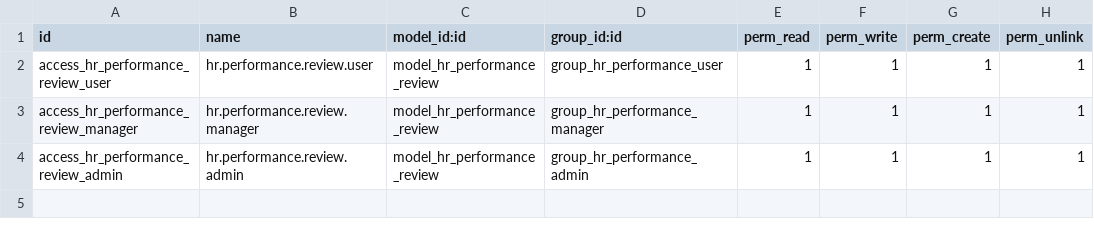
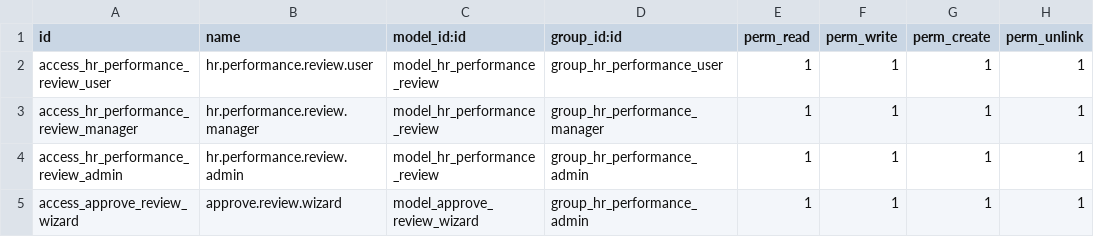
Before and after one commit to phungduy2k2/training_odoo, a CSV file: dev/hr_performance_review/security/ir.model.access.csv, drawn as a sheet.

Commit message:
wizard and report (#7)

```diff
--- a/dev/hr_performance_review/security/ir.model.access.csv
+++ b/dev/hr_performance_review/security/ir.model.access.csv
@@ -4 +4,2 @@ access_hr_performance_review_manager,hr.performance.review.manager,model_hr_perf
 access_hr_performance_review_admin,hr.performance.review.admin,model_hr_performance_review,group_hr_performance_admin,1,1,1,1
+access_approve_review_wizard,approve.review.wizard,model_approve_review_wizard,group_hr_performance_admin,1,1,1,1
```
Also changed, not shown: 9 other files.
